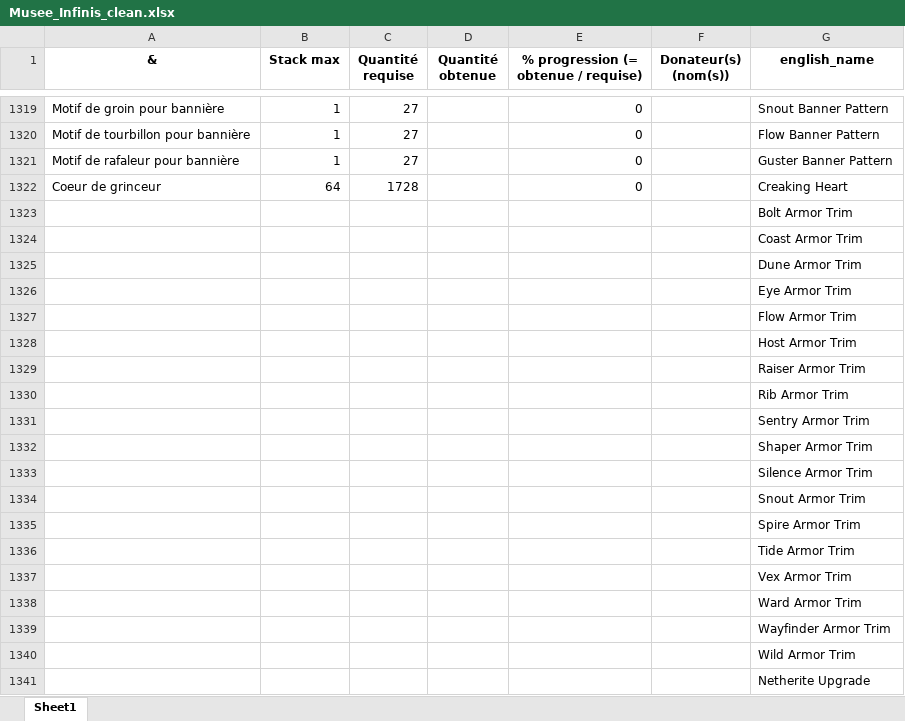
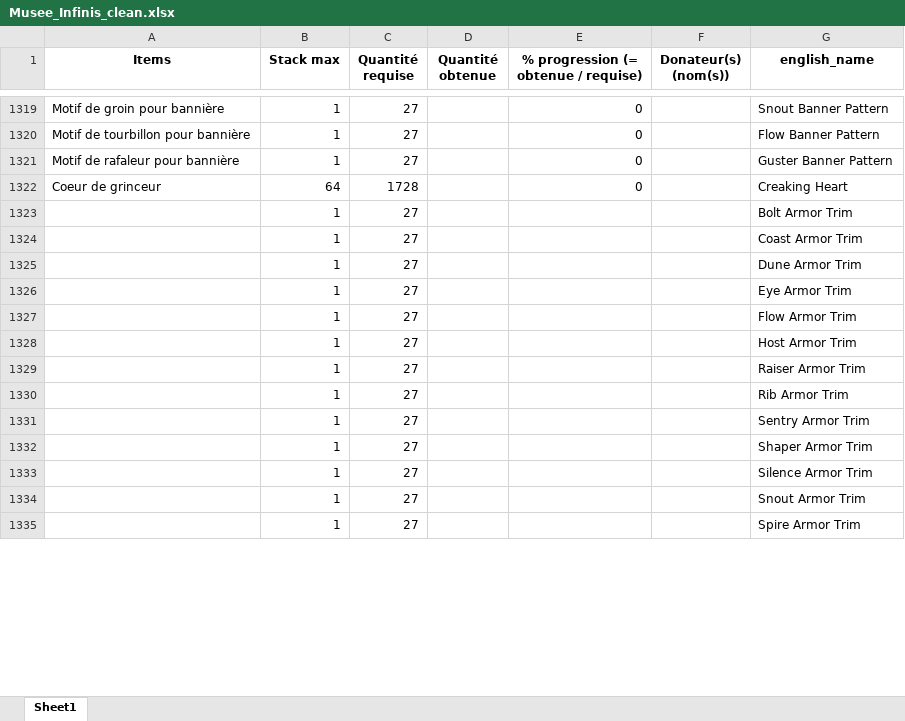
Before and after one commit to edgareem/calcul_total_items, an Excel workbook: Musee_Infinis_clean.xlsx, sheet Sheet1, drawn as a sheet; only a part is shown, gaps mark what is left out; values as stored, in another font and other column widths than the file's, no borders; removed rows and columns are numbered as before the commit, all else as after; the diff covers the shown part only; the diff names each change by its address in the sheet, - before the commit and + after, or states it on an @@ line.

```diff
--- a/Musee_Infinis_clean.xlsx (sheet Sheet1)
+++ b/Musee_Infinis_clean.xlsx (sheet Sheet1)
-A1: &
+A1: Items
-row 1323:  |  |  |  |  |  | Bolt Armor Trim
-row 1324:  |  |  |  |  |  | Coast Armor Trim
-row 1325:  |  |  |  |  |  | Dune Armor Trim
-row 1326:  |  |  |  |  |  | Eye Armor Trim
-row 1327:  |  |  |  |  |  | Flow Armor Trim
-row 1328:  |  |  |  |  |  | Host Armor Trim
-row 1329:  |  |  |  |  |  | Raiser Armor Trim
-row 1330:  |  |  |  |  |  | Rib Armor Trim
-row 1331:  |  |  |  |  |  | Sentry Armor Trim
-row 1332:  |  |  |  |  |  | Shaper Armor Trim
-row 1333:  |  |  |  |  |  | Silence Armor Trim
-row 1334:  |  |  |  |  |  | Snout Armor Trim
-row 1335:  |  |  |  |  |  | Spire Armor Trim
-row 1336:  |  |  |  |  |  | Tide Armor Trim
-row 1337:  |  |  |  |  |  | Vex Armor Trim
-row 1338:  |  |  |  |  |  | Ward Armor Trim
-row 1339:  |  |  |  |  |  | Wayfinder Armor Trim
-row 1340:  |  |  |  |  |  | Wild Armor Trim
-row 1341:  |  |  |  |  |  | Netherite Upgrade
+row 1323:  | 1 | 27 |  |  |  | Bolt Armor Trim
+row 1324:  | 1 | 27 |  |  |  | Coast Armor Trim
+row 1325:  | 1 | 27 |  |  |  | Dune Armor Trim
+row 1326:  | 1 | 27 |  |  |  | Eye Armor Trim
+row 1327:  | 1 | 27 |  |  |  | Flow Armor Trim
+row 1328:  | 1 | 27 |  |  |  | Host Armor Trim
+row 1329:  | 1 | 27 |  |  |  | Raiser Armor Trim
+row 1330:  | 1 | 27 |  |  |  | Rib Armor Trim
+row 1331:  | 1 | 27 |  |  |  | Sentry Armor Trim
+row 1332:  | 1 | 27 |  |  |  | Shaper Armor Trim
+row 1333:  | 1 | 27 |  |  |  | Silence Armor Trim
+row 1334:  | 1 | 27 |  |  |  | Snout Armor Trim
+row 1335:  | 1 | 27 |  |  |  | Spire Armor Trim
```
Also changed, not shown: 6 added rows elsewhere in this sheet, Musee_Infinis_clean_with_totals.xlsx, 4 other files.
